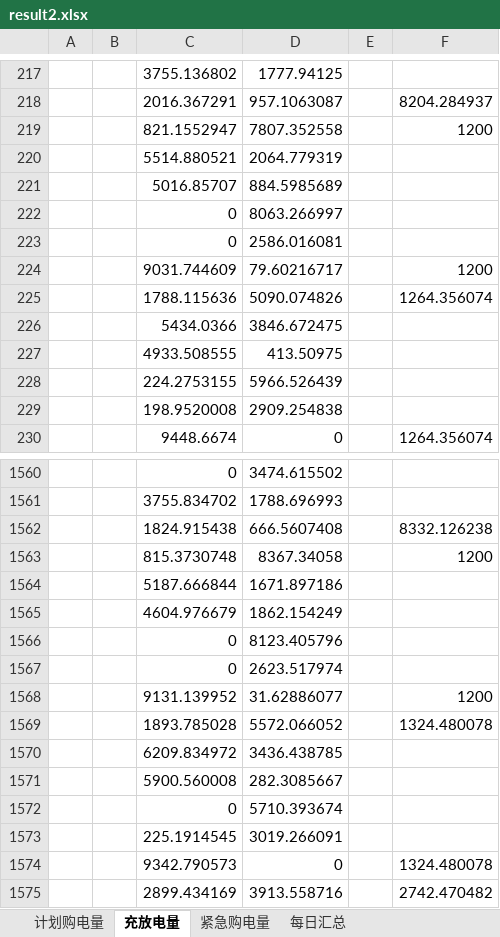
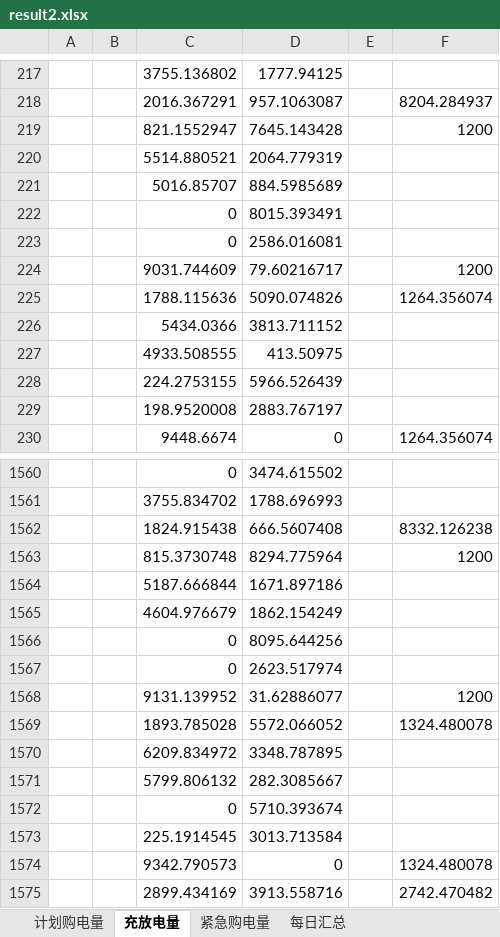
Before and after one commit to m926y/math-paoblem3, an Excel workbook: reorganized/output/q2/result2.xlsx, sheet 充放电量, drawn as a sheet; only a part is shown, gaps mark what is left out; values as stored, in another font and other column widths than the file's, no borders; the diff covers the shown part only; the diff names each change by its address in the sheet, - before the commit and + after, or states it on an @@ line.

```diff
--- a/reorganized/output/q2/result2.xlsx (sheet 充放电量)
+++ b/reorganized/output/q2/result2.xlsx (sheet 充放电量)
-D219: 7807.352558
+D219: 7645.143428
-D222: 8063.266997
+D222: 8015.393491
-D226: 3846.672475
+D226: 3813.711152
-D229: 2909.254838
+D229: 2883.767197
-D1563: 8367.34058
+D1563: 8294.775964
-D1566: 8123.405796
+D1566: 8095.644256
-D1570: 3436.438785
+D1570: 3348.787895
-C1571: 5900.560008
+C1571: 5799.806132
-D1573: 3019.266091
+D1573: 3013.713584
```
Also changed, not shown: 146 edited cells elsewhere in this sheet, sheet 每日汇总, sheet 紧急购电量, 10 other files.
